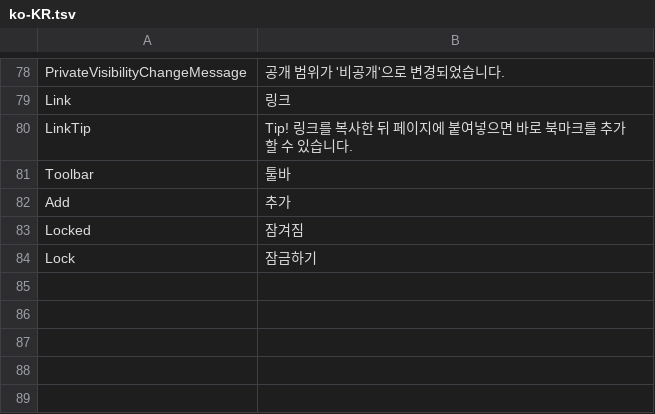
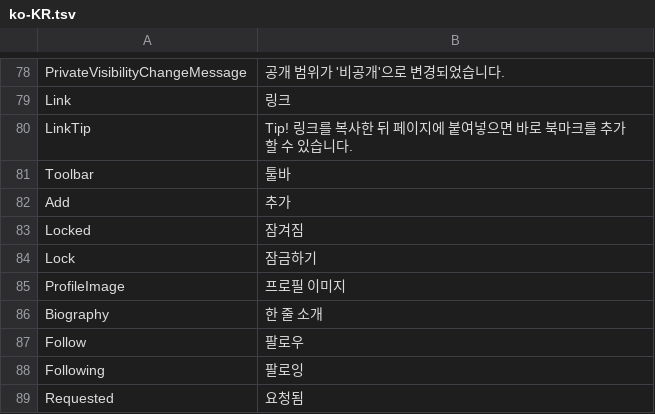
Before and after one commit to newturn-corp/molink-front, a TSV file: public/language/ko-KR.tsv, drawn as a sheet; only a part is shown, gaps mark what is left out; the diff names each change by its address in the sheet, - before the commit and + after, or states it on an @@ line.

```diff
--- a/public/language/ko-KR.tsv
+++ b/public/language/ko-KR.tsv
+row 85: ProfileImage | 프로필 이미지
+row 86: Biography | 한 줄 소개
+row 87: Follow | 팔로우
+row 88: Following | 팔로잉
+row 89: Requested | 요청됨
```
Also changed, not shown: 44 other files.
